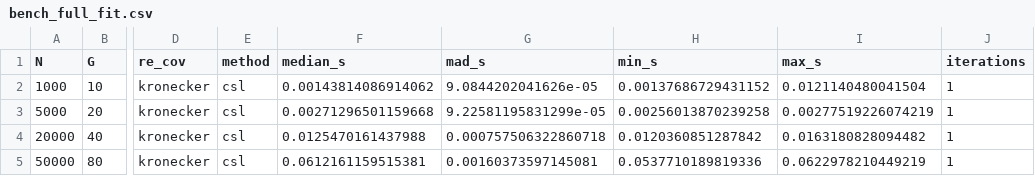
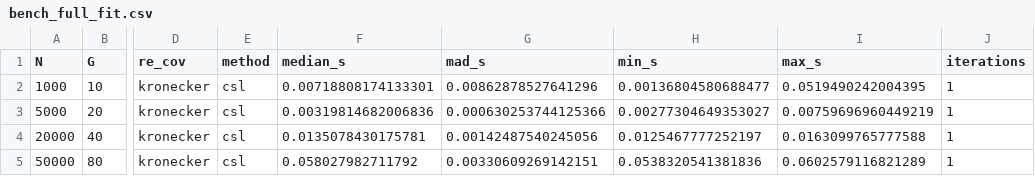
Before and after one commit to lidajalili/cevcmm, a CSV file: inst/benchmarks/bench_full_fit.csv, drawn as a sheet; only a part is shown, gaps mark what is left out; the diff names each change by its address in the sheet, - before the commit and + after, or states it on an @@ line.

```diff
--- a/inst/benchmarks/bench_full_fit.csv
+++ b/inst/benchmarks/bench_full_fit.csv
-F2 (median_s): 0.00143814086914062
+F2 (median_s): 0.00718808174133301
-G2 (mad_s): 9.0844202041626e-05
+G2 (mad_s): 0.00862878527641296
-H2 (min_s): 0.00137686729431152
+H2 (min_s): 0.00136804580688477
-I2 (max_s): 0.0121140480041504
+I2 (max_s): 0.0519490242004395
-F3 (median_s): 0.00271296501159668
+F3 (median_s): 0.00319814682006836
-G3 (mad_s): 9.22581195831299e-05
+G3 (mad_s): 0.000630253744125366
-H3 (min_s): 0.00256013870239258
+H3 (min_s): 0.00277304649353027
-I3 (max_s): 0.00277519226074219
+I3 (max_s): 0.00759696960449219
-F4 (median_s): 0.0125470161437988
+F4 (median_s): 0.0135078430175781
-G4 (mad_s): 0.000757506322860718
+G4 (mad_s): 0.00142487540245056
-H4 (min_s): 0.0120360851287842
+H4 (min_s): 0.0125467777252197
-I4 (max_s): 0.0163180828094482
+I4 (max_s): 0.0163099765777588
-F5 (median_s): 0.0612161159515381
+F5 (median_s): 0.058027982711792
-G5 (mad_s): 0.00160373597145081
+G5 (mad_s): 0.00330609269142151
-H5 (min_s): 0.0537710189819336
+H5 (min_s): 0.0538320541381836
-I5 (max_s): 0.0622978210449219
+I5 (max_s): 0.0602579116821289
```
Also changed, not shown: inst/benchmarks/bench_compute_sufficient_stats.csv, inst/benchmarks/bench_invert_matrix.csv, 4 other files.
